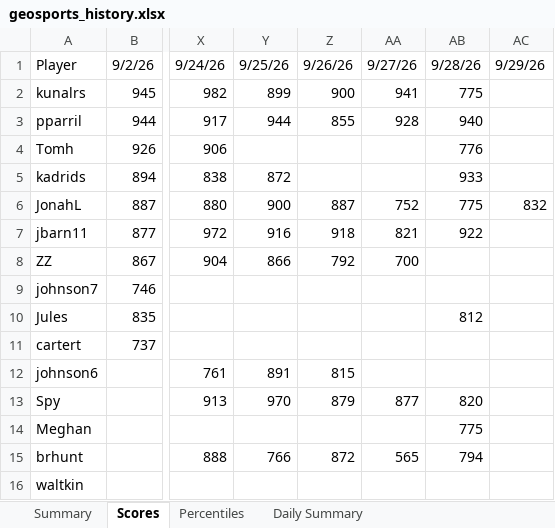
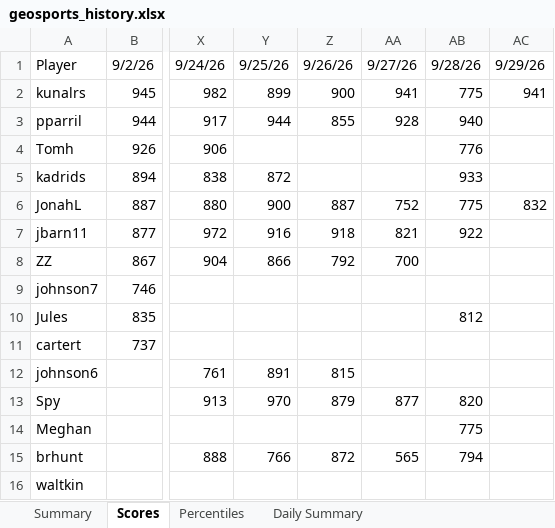
Before and after one commit to thenehan2442/geosport, an Excel workbook: geosports_history.xlsx, sheet Scores, drawn as a sheet; only a part is shown, gaps mark what is left out; values as stored, in another font and other column widths than the file's, no borders; the diff names each change by its address in the sheet, - before the commit and + after, or states it on an @@ line.

```diff
--- a/geosports_history.xlsx (sheet Scores)
+++ b/geosports_history.xlsx (sheet Scores)
-AC2: (empty)
+AC2: 941
```
Also changed, not shown: sheet Summary, sheet Daily Summary, sheet Percentiles.
